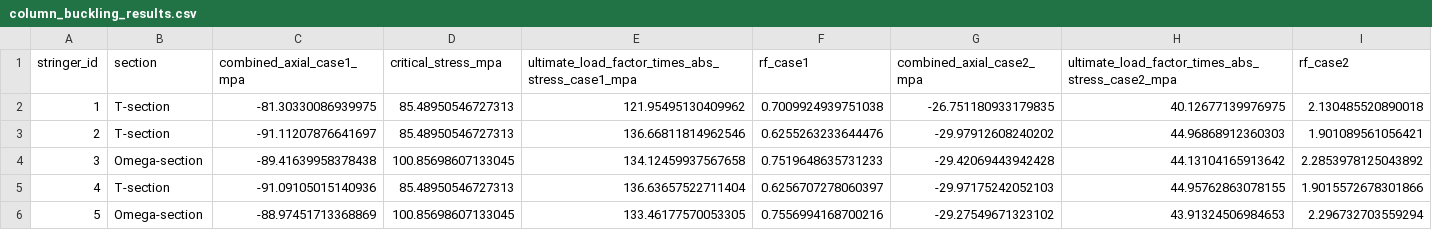
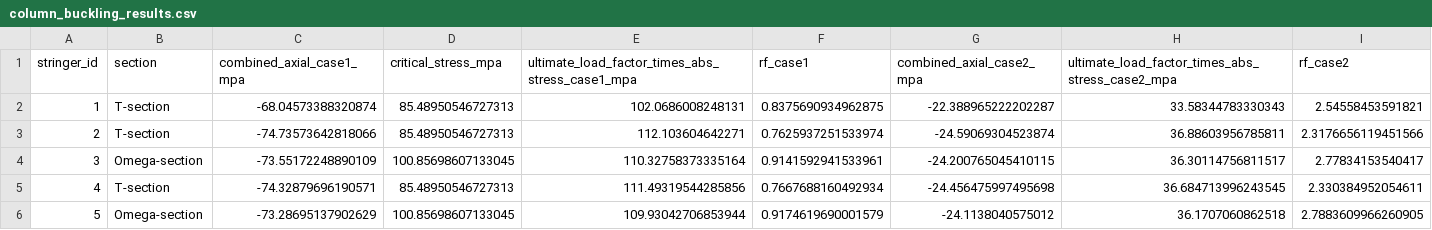
Before and after one commit to lieven11/AerospaceStructures_Assignment2, a CSV file: calculation_python/outputs/column_buckling_results.csv, drawn as a sheet; only a part is shown; the diff covers the shown part only.

```diff
--- a/calculation_python/outputs/column_buckling_results.csv
+++ b/calculation_python/outputs/column_buckling_results.csv
@@ -1,6 +1,6 @@
 stringer_id,section,combined_axial_case1_mpa,critical_stress_mpa,ultimate_load_factor_times_abs_stress_case1_mpa,rf_case1,combined_axial_case2_mpa,ultimate_load_factor_times_abs_stress_case2_mpa,rf_case2
-1,T-section,-81.30330086939975,85.48950546727313,121.95495130409962,0.7009924939751038,-26.751180933179835,40.12677139976975,2.130485520890018
-2,T-section,-91.11207876641697,85.48950546727313,136.66811814962546,0.6255263233644476,-29.97912608240202,44.96868912360303,1.901089561056421
-3,Omega-section,-89.41639958378438,100.85698607133045,134.12459937567658,0.7519648635731233,-29.42069443942428,44.13104165913642,2.2853978125043892
-4,T-section,-91.09105015140936,85.48950546727313,136.63657522711404,0.6256707278060397,-29.97175242052103,44.95762863078155,1.9015572678301866
-5,Omega-section,-88.97451713368869,100.85698607133045,133.46177570053305,0.7556994168700216,-29.27549671323102,43.91324506984653,2.296732703559294
+1,T-section,-68.04573388320874,85.48950546727313,102.0686008248131,0.8375690934962875,-22.388965222202287,33.58344783330343,2.54558453591821
+2,T-section,-74.73573642818066,85.48950546727313,112.103604642271,0.7625937251533974,-24.59069304523874,36.88603956785811,2.3176656119451566
+3,Omega-section,-73.55172248890109,100.85698607133045,110.32758373335164,0.9141592941533961,-24.200765045410115,36.30114756811517,2.77834153540417
+4,T-section,-74.32879696190571,85.48950546727313,111.49319544285856,0.7667688160492934,-24.456475997495698,36.684713996243545,2.330384952054611
+5,Omega-section,-73.28695137902629,100.85698607133045,109.93042706853944,0.9174619690001579,-24.1138040575012,36.1707060862518,2.7883609966260905
```
Also changed, not shown: 24 edited cells elsewhere in this file, Results_Querey/Axial.csv, Results_Querey/Stresses.csv, 26 other files.
